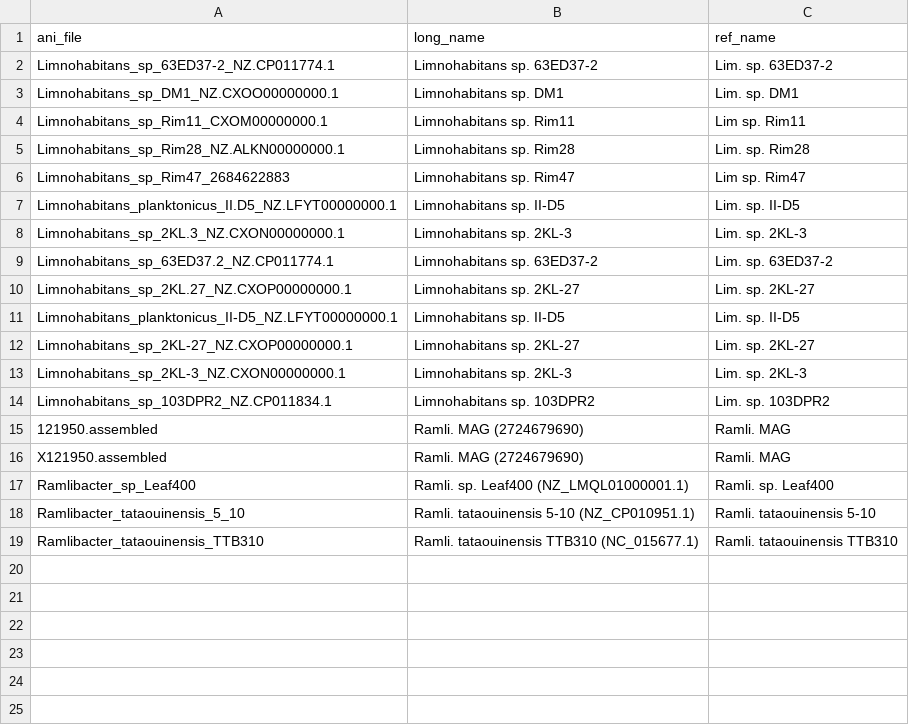
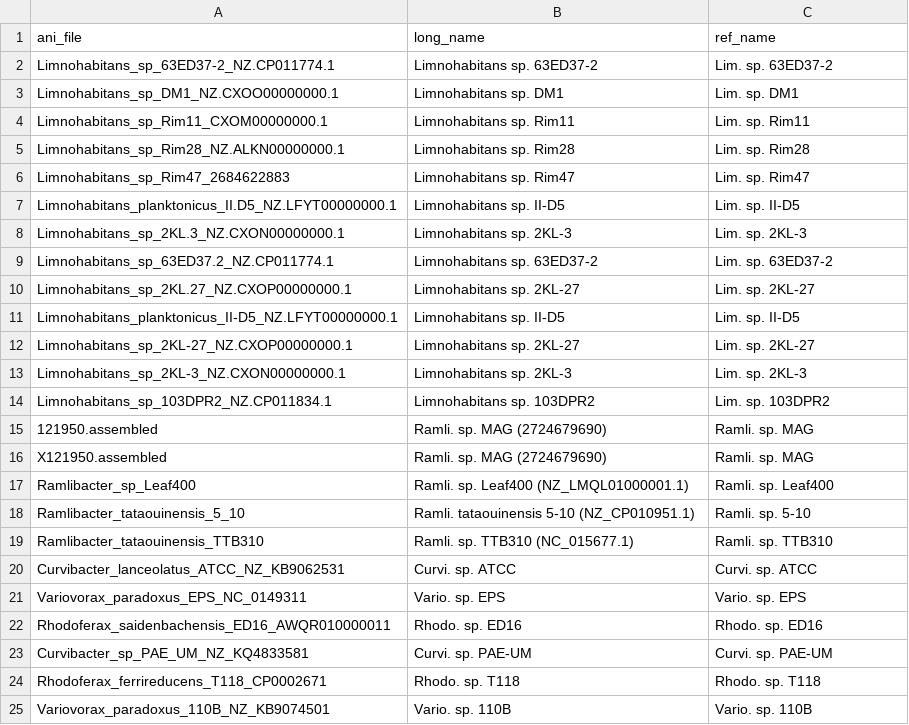
Before and after one commit to rprops/Ramlibacter--CW, a TSV file: Mapping_files/pyani_ref_names.tsv, drawn as a sheet.

```diff
--- a/Mapping_files/pyani_ref_names.tsv
+++ b/Mapping_files/pyani_ref_names.tsv
@@ -3,5 +3,5 @@ Limnohabitans_sp_63ED37-2_NZ.CP011774.1	Limnohabitans sp. 63ED37-2	Lim. sp. 63ED
 Limnohabitans_sp_DM1_NZ.CXOO00000000.1	Limnohabitans sp. DM1	Lim. sp. DM1
-Limnohabitans_sp_Rim11_CXOM00000000.1	Limnohabitans sp. Rim11	Lim sp. Rim11
+Limnohabitans_sp_Rim11_CXOM00000000.1	Limnohabitans sp. Rim11	Lim. sp. Rim11
 Limnohabitans_sp_Rim28_NZ.ALKN00000000.1	Limnohabitans sp. Rim28	Lim. sp. Rim28
-Limnohabitans_sp_Rim47_2684622883	Limnohabitans sp. Rim47	Lim sp. Rim47
+Limnohabitans_sp_Rim47_2684622883	Limnohabitans sp. Rim47	Lim. sp. Rim47
 Limnohabitans_planktonicus_II.D5_NZ.LFYT00000000.1	Limnohabitans sp. II-D5	Lim. sp. II-D5
@@ -14,6 +14,12 @@ Limnohabitans_sp_2KL-3_NZ.CXON00000000.1	Limnohabitans sp. 2KL-3	Lim. sp. 2KL-3
 Limnohabitans_sp_103DPR2_NZ.CP011834.1	Limnohabitans sp. 103DPR2	Lim. sp. 103DPR2
-121950.assembled	Ramli. MAG (2724679690)	Ramli. MAG
-X121950.assembled	Ramli. MAG (2724679690)	Ramli. MAG
+121950.assembled	Ramli. sp. MAG (2724679690)	Ramli. sp. MAG
+X121950.assembled	Ramli. sp. MAG (2724679690)	Ramli. sp. MAG
 Ramlibacter_sp_Leaf400	Ramli. sp. Leaf400 (NZ_LMQL01000001.1)	Ramli. sp. Leaf400
-Ramlibacter_tataouinensis_5_10	Ramli. tataouinensis 5-10 (NZ_CP010951.1)	Ramli. tataouinensis 5-10
-Ramlibacter_tataouinensis_TTB310	Ramli. tataouinensis TTB310 (NC_015677.1)	Ramli. tataouinensis TTB310
+Ramlibacter_tataouinensis_5_10	Ramli. tataouinensis 5-10 (NZ_CP010951.1)	Ramli. sp. 5-10
+Ramlibacter_tataouinensis_TTB310	Ramli. sp. TTB310 (NC_015677.1)	Ramli. sp. TTB310
+Curvibacter_lanceolatus_ATCC_NZ_KB9062531	Curvi. sp. ATCC	Curvi. sp. ATCC
+Variovorax_paradoxus_EPS_NC_0149311	Vario. sp. EPS	Vario. sp. EPS
+Rhodoferax_saidenbachensis_ED16_AWQR010000011	Rhodo. sp. ED16	Rhodo. sp. ED16
+Curvibacter_sp_PAE_UM_NZ_KQ4833581	Curvi. sp. PAE-UM	Curvi. sp. PAE-UM
+Rhodoferax_ferrireducens_T118_CP0002671	Rhodo. sp. T118	Rhodo. sp. T118
+Variovorax_paradoxus_110B_NZ_KB9074501	Vario. sp. 110B	Vario. sp. 110B
```
Also changed, not shown: 24 other files.
